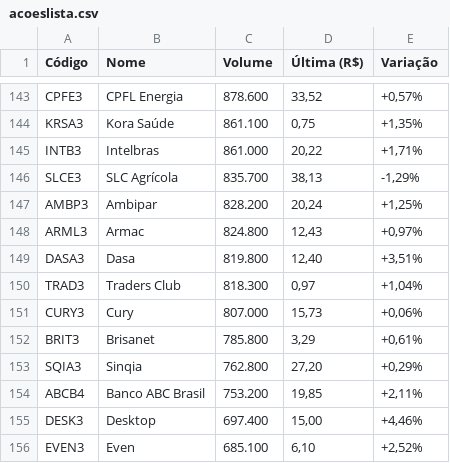
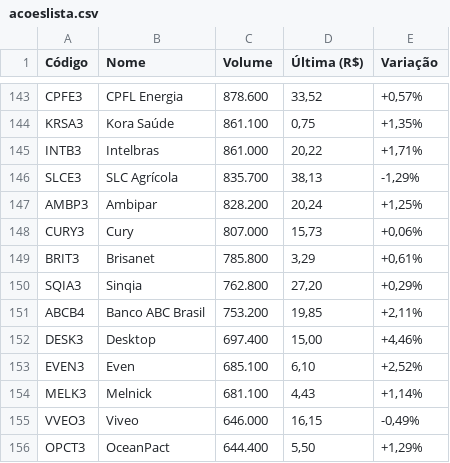
Before and after one commit to ikaromm/OLD_Stonks-Analitycs, a CSV file: acoeslista.csv, drawn as a sheet; only a part is shown, gaps mark what is left out; the shorter side is filled out with more unchanged rows.

```diff
--- a/acoeslista.csv
+++ b/acoeslista.csv
@@ -147,5 +147,2 @@
 "AMBP3","Ambipar","828.200","20,24","+1,25%"
-"ARML3","Armac","824.800","12,43","+0,97%"
-"DASA3","Dasa","819.800","12,40","+3,51%"
-"TRAD3","Traders Club","818.300","0,97","+1,04%"
 "CURY3","Cury","807.000","15,73","+0,06%"
```
Also changed, not shown: 4 other files.
